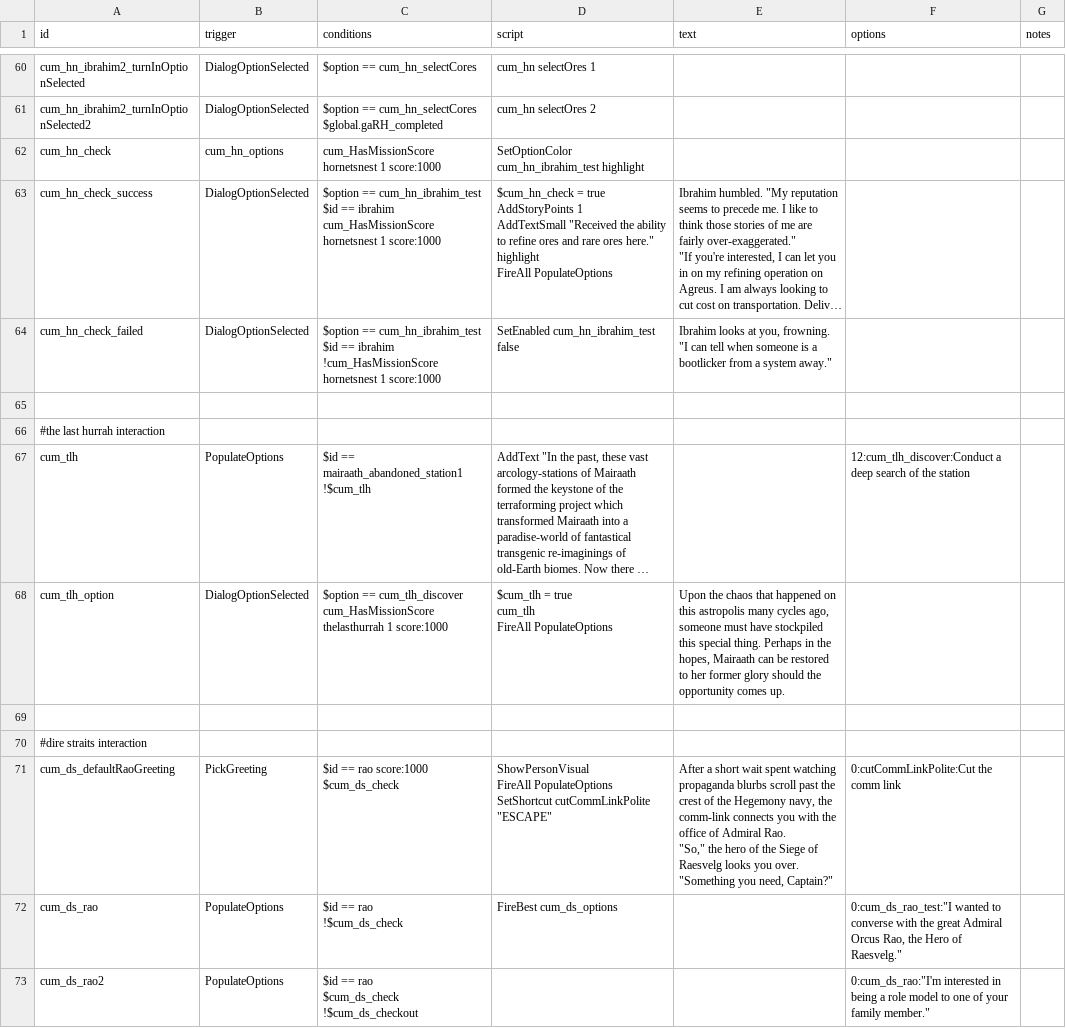
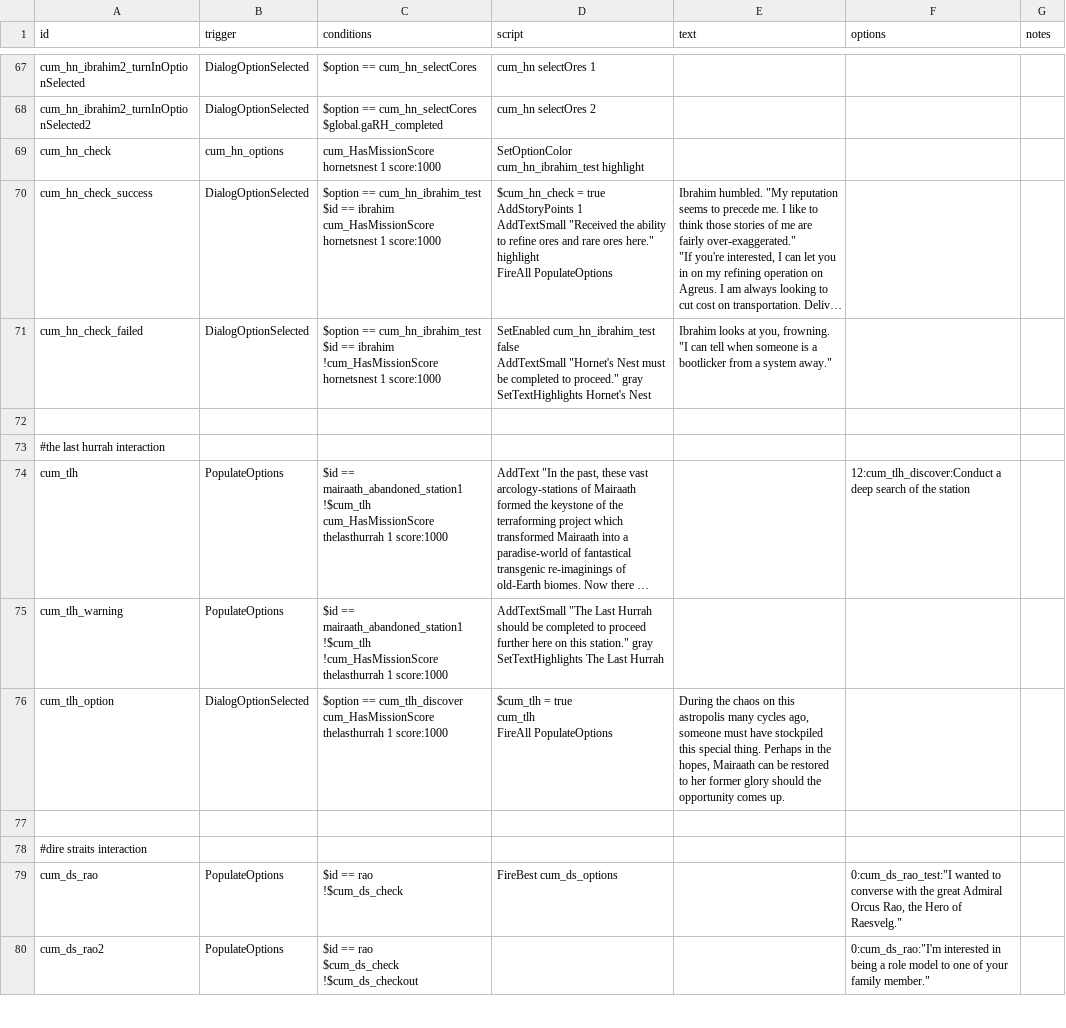
Before and after one commit to TechpriestEnginseer/solid-winner6, a CSV file: data/campaign/rules.csv, drawn as a sheet; only a part is shown, gaps mark what is left out; long unchanged cells end in …; removed rows and columns are numbered as before the commit, all else as after; ↵ is a line break in a cell; the diff covers the shown part only; the diff names each change by its address in the sheet, - before the commit and + after, or states it on an @@ line.

```diff
--- a/data/campaign/rules.csv
+++ b/data/campaign/rules.csv
-D71 (script): …cum_hn_ibrahim_test false
+D71 (script): …cum_hn_ibrahim_test false ↵ AddTextSmall "Hornet's Nest must be completed to proceed." gray ↵ SetTextHighlights Hornet's Nest
-C74 (conditions): …mairaath_abandoned_station1 ↵ !$cum_tlh
+C74 (conditions): …mairaath_abandoned_station1 ↵ !$cum_tlh ↵ cum_HasMissionScore thelasthurrah 1 score:1000
+row 75: cum_tlh_warning | PopulateOptions | $id == mairaath_abandoned_station1 ↵ !$cum_tlh ↵ !cum_HasMissionScore thelasthurrah 1 score:1000 | AddTextSmall "The Last Hurrah should be completed to proceed further here on this station." gray ↵ SetTextHighlights The Last Hurrah
-E76 (text): Upon the chaos that happened on this…
+E76 (text): During the chaos on this…
-row 71: cum_ds_defaultRaoGreeting | PickGreeting | $id == rao score:1000 ↵ $cum_ds_check | ShowPersonVisual ↵ FireAll PopulateOptions ↵ SetShortcut cutCommLinkPolite "ESCAPE" | After a short wait spent watching propaganda blurbs scroll past the crest of the Hegemony navy, the comm-link connects you with the office of Admiral Rao. ↵ "So," the hero of the Siege of Raesvelg looks you over. "Something you need, Captain?" | 0:cutCommLinkPolite:Cut the comm link
```
Also changed, not shown: 12 added rows, 2 removed rows and 8 edited cells elsewhere in this file, 3 other files.
